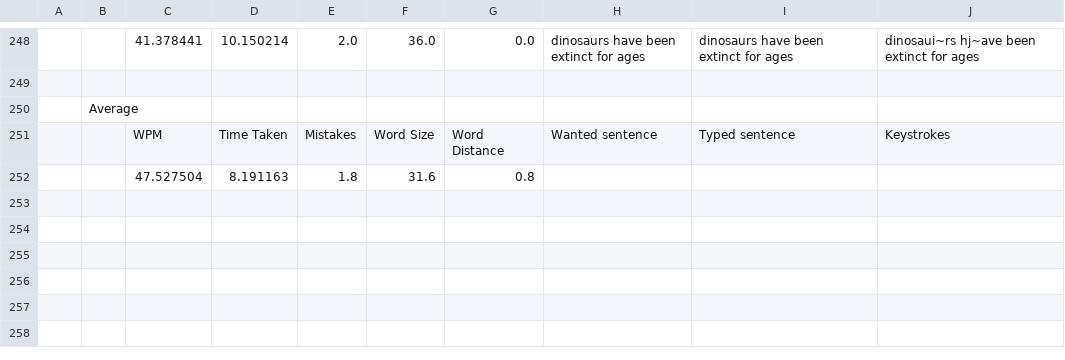
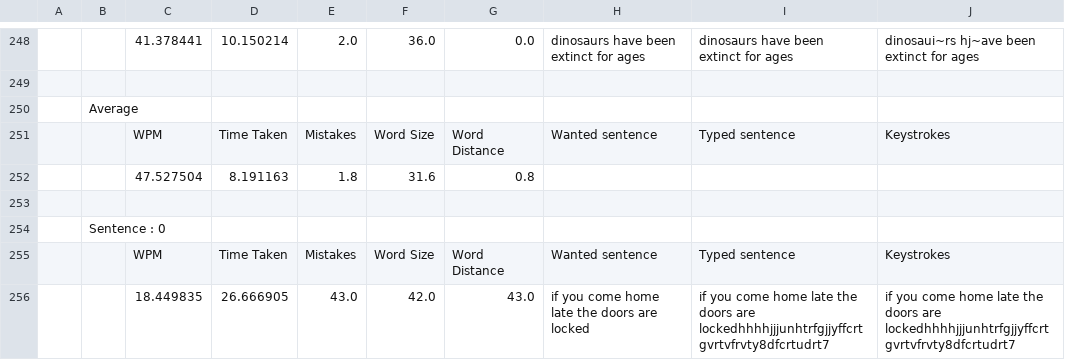
Before and after one commit to keycube/KeycubeDefender, a CSV file: Content/TypingStats.csv, drawn as a sheet; only a part is shown, gaps mark what is left out; the diff names each change by its address in the sheet, - before the commit and + after, or states it on an @@ line.

```diff
--- a/Content/TypingStats.csv
+++ b/Content/TypingStats.csv
+row 253: (empty)
+row 254:  | Sentence : 0
+row 255:  |  | WPM | Time Taken | Mistakes | Word Size | Word Distance | Wanted sentence | Typed sentence | Keystrokes
+row 256:  |  | 18.449835 | 26.666905 | 43.0 | 42.0 | 43.0 | if you come home late the doors are locked | if you come home late the doors are lockedhhhhjjjunhtrfgjjyffcrtgvrtvfrvty8dfcrtudrt7 | if you come home late the doors are lockedhhhhjjjunhtrfgjjyffcrtgvrtvfrvty8dfcrtudrt7
```
Also changed, not shown: 3 other files.
